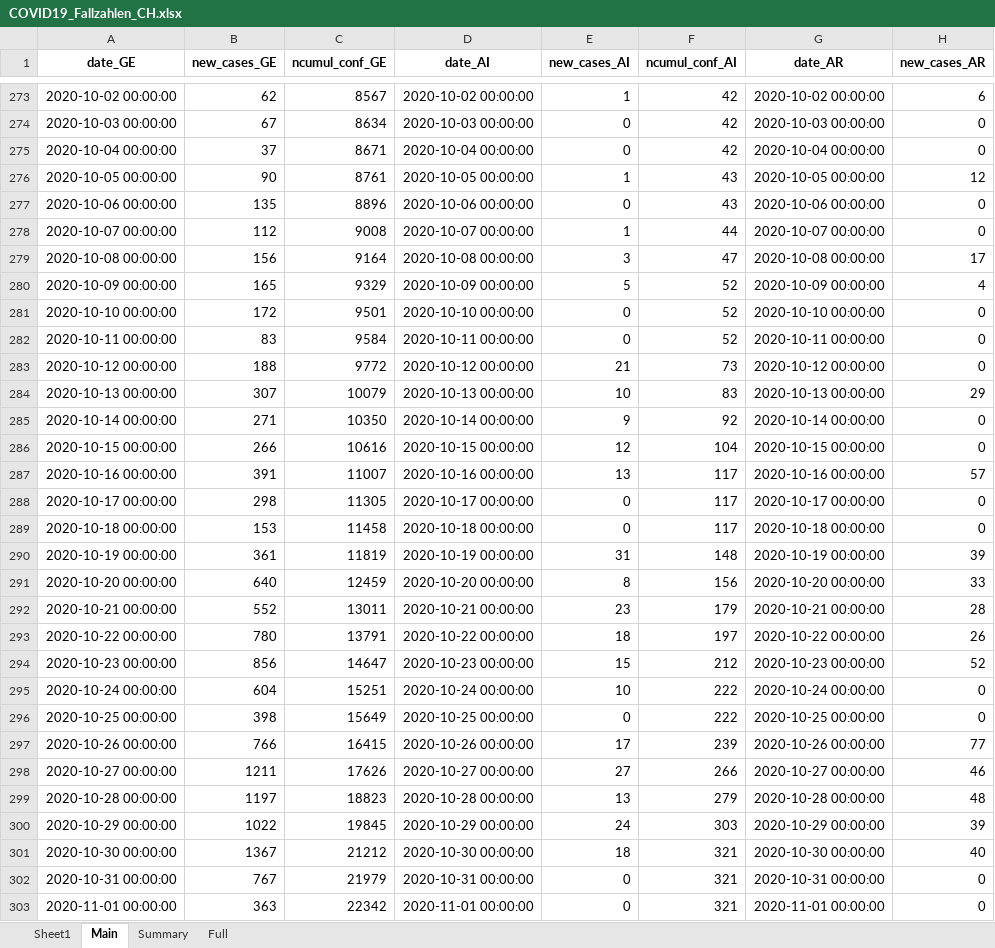
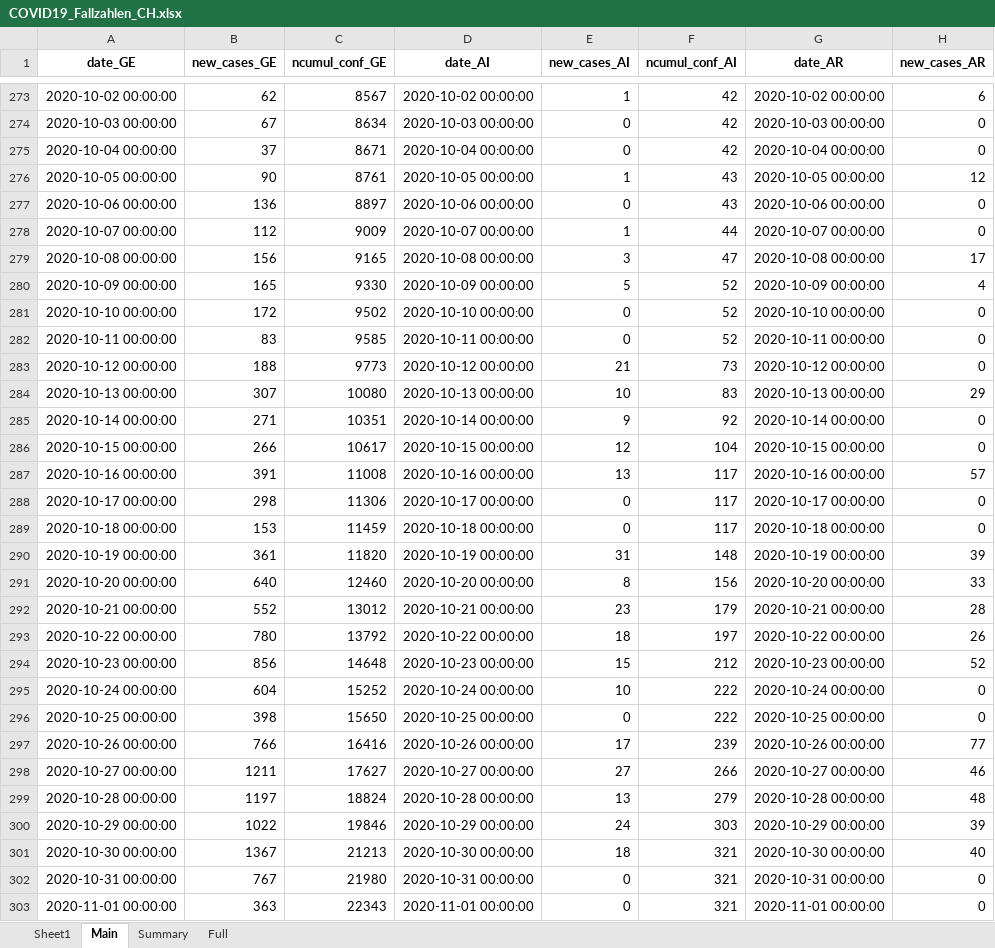
Before and after one commit to esolodko/p1_pub, an Excel workbook: xlsx_data/COVID19_Fallzahlen_CH.xlsx, sheet Main, drawn as a sheet; only a part is shown, gaps mark what is left out; values as stored, in another font and other column widths than the file's, no borders; the diff covers the shown part only; the diff names each change by its address in the sheet, - before the commit and + after, or states it on an @@ line.

Commit message:
update_CH

```diff
--- a/xlsx_data/COVID19_Fallzahlen_CH.xlsx (sheet Main)
+++ b/xlsx_data/COVID19_Fallzahlen_CH.xlsx (sheet Main)
-B277 (new_cases_GE): 135
+B277 (new_cases_GE): 136
-C277 (ncumul_conf_GE): 8896
+C277 (ncumul_conf_GE): 8897
-C278 (ncumul_conf_GE): 9008
+C278 (ncumul_conf_GE): 9009
-C279 (ncumul_conf_GE): 9164
+C279 (ncumul_conf_GE): 9165
-C280 (ncumul_conf_GE): 9329
+C280 (ncumul_conf_GE): 9330
-C281 (ncumul_conf_GE): 9501
+C281 (ncumul_conf_GE): 9502
-C282 (ncumul_conf_GE): 9584
+C282 (ncumul_conf_GE): 9585
-C283 (ncumul_conf_GE): 9772
+C283 (ncumul_conf_GE): 9773
-C284 (ncumul_conf_GE): 10079
+C284 (ncumul_conf_GE): 10080
-C285 (ncumul_conf_GE): 10350
+C285 (ncumul_conf_GE): 10351
-C286 (ncumul_conf_GE): 10616
+C286 (ncumul_conf_GE): 10617
-C287 (ncumul_conf_GE): 11007
+C287 (ncumul_conf_GE): 11008
-C288 (ncumul_conf_GE): 11305
+C288 (ncumul_conf_GE): 11306
-C289 (ncumul_conf_GE): 11458
+C289 (ncumul_conf_GE): 11459
-C290 (ncumul_conf_GE): 11819
+C290 (ncumul_conf_GE): 11820
-C291 (ncumul_conf_GE): 12459
+C291 (ncumul_conf_GE): 12460
-C292 (ncumul_conf_GE): 13011
+C292 (ncumul_conf_GE): 13012
-C293 (ncumul_conf_GE): 13791
+C293 (ncumul_conf_GE): 13792
-C294 (ncumul_conf_GE): 14647
+C294 (ncumul_conf_GE): 14648
-C295 (ncumul_conf_GE): 15251
+C295 (ncumul_conf_GE): 15252
-C296 (ncumul_conf_GE): 15649
+C296 (ncumul_conf_GE): 15650
-C297 (ncumul_conf_GE): 16415
+C297 (ncumul_conf_GE): 16416
-C298 (ncumul_conf_GE): 17626
+C298 (ncumul_conf_GE): 17627
-C299 (ncumul_conf_GE): 18823
+C299 (ncumul_conf_GE): 18824
-C300 (ncumul_conf_GE): 19845
+C300 (ncumul_conf_GE): 19846
-C301 (ncumul_conf_GE): 21212
+C301 (ncumul_conf_GE): 21213
-C302 (ncumul_conf_GE): 21979
+C302 (ncumul_conf_GE): 21980
-C303 (ncumul_conf_GE): 22342
+C303 (ncumul_conf_GE): 22343
```
Also changed, not shown: 1 added row and 234 edited cells elsewhere in this sheet, sheet Summary, sheet Full.
